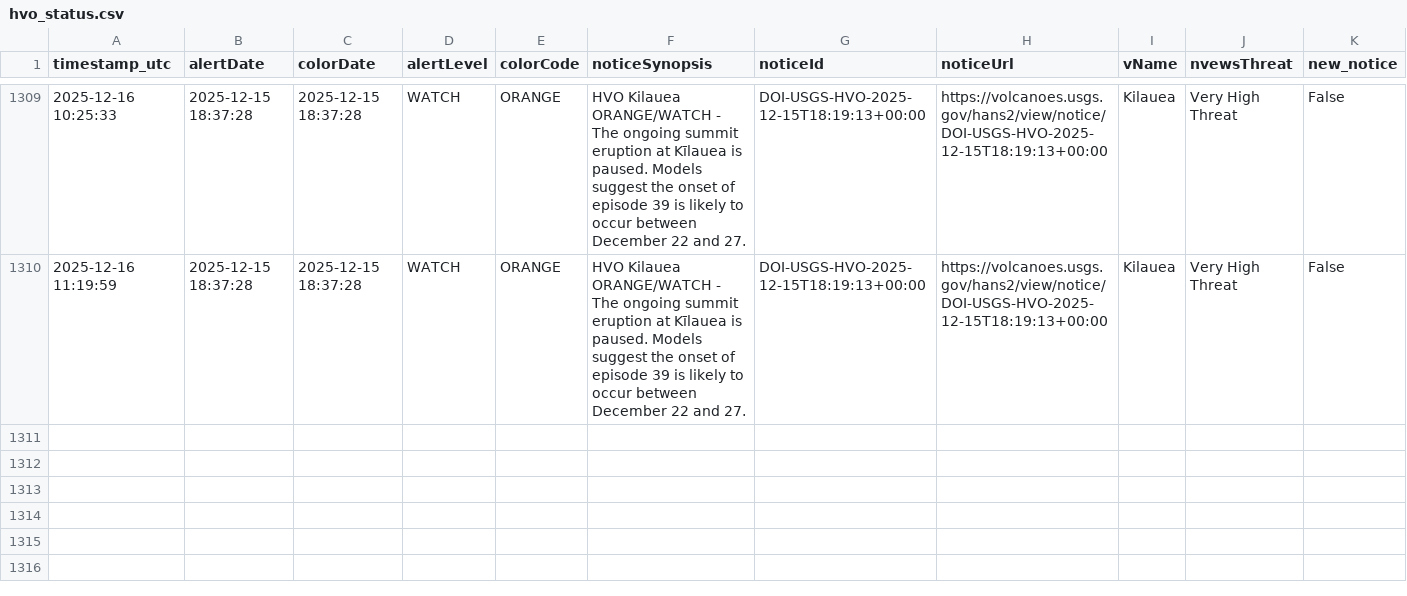
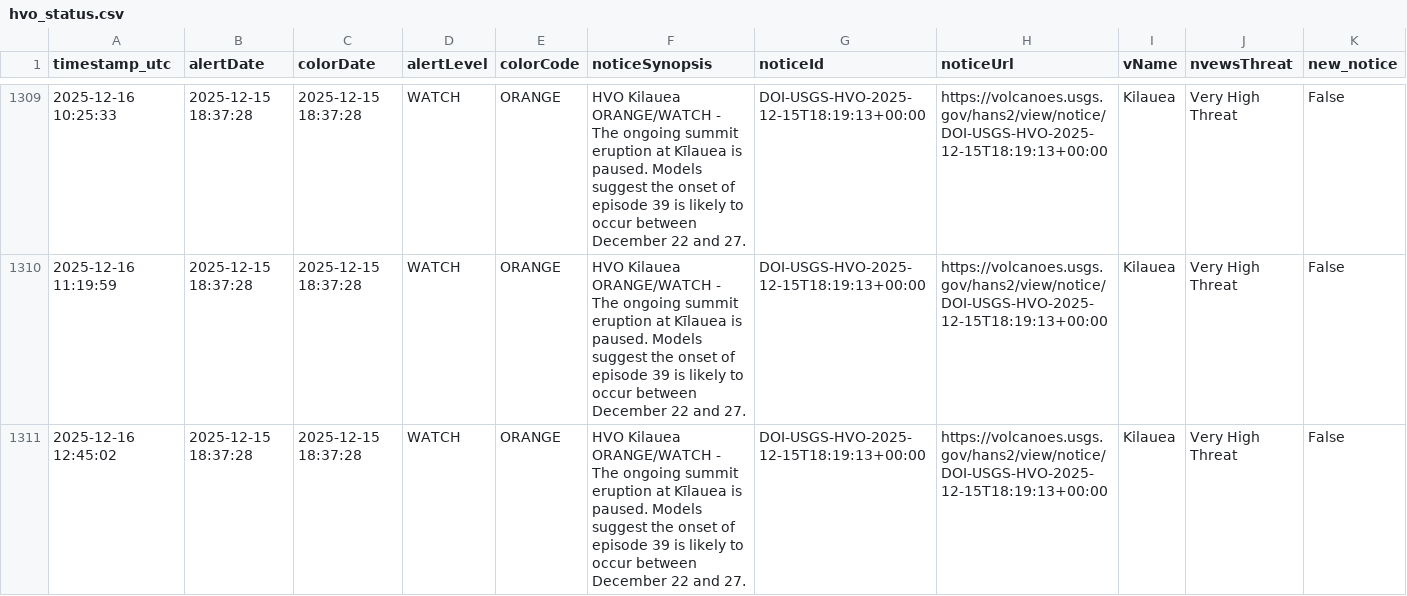
Before and after one commit to boncz/hawaii-airquality-forecasting, a CSV file: data/raw/hvo/hvo_status.csv, drawn as a sheet; only a part is shown, gaps mark what is left out.

```diff
--- a/data/raw/hvo/hvo_status.csv
+++ b/data/raw/hvo/hvo_status.csv
@@ -1310 +1310,2 @@ timestamp_utc,alertDate,colorDate,alertLevel,colorCode,noticeSynopsis,noticeId,n
 2025-12-16 11:19:59,2025-12-15 18:37:28,2025-12-15 18:37:28,WATCH,ORANGE,HVO Kilauea ORANGE/WATCH - The ongoing summit eruption at Kīlauea is paused. Models suggest the onset of episode 39 is likely to occur between December 22 and 27.,DOI-USGS-HVO-2025-12-15T18:19:13+00:00,https://volcanoes.usgs.gov/hans2/view/notice/DOI-USGS-HVO-2025-12-15T18:19:13+00:00,Kilauea,Very High Threat,False
+2025-12-16 12:45:02,2025-12-15 18:37:28,2025-12-15 18:37:28,WATCH,ORANGE,HVO Kilauea ORANGE/WATCH - The ongoing summit eruption at Kīlauea is paused. Models suggest the onset of episode 39 is likely to occur between December 22 and 27.,DOI-USGS-HVO-2025-12-15T18:19:13+00:00,https://volcanoes.usgs.gov/hans2/view/notice/DOI-USGS-HVO-2025-12-15T18:19:13+00:00,Kilauea,Very High Threat,False
```
